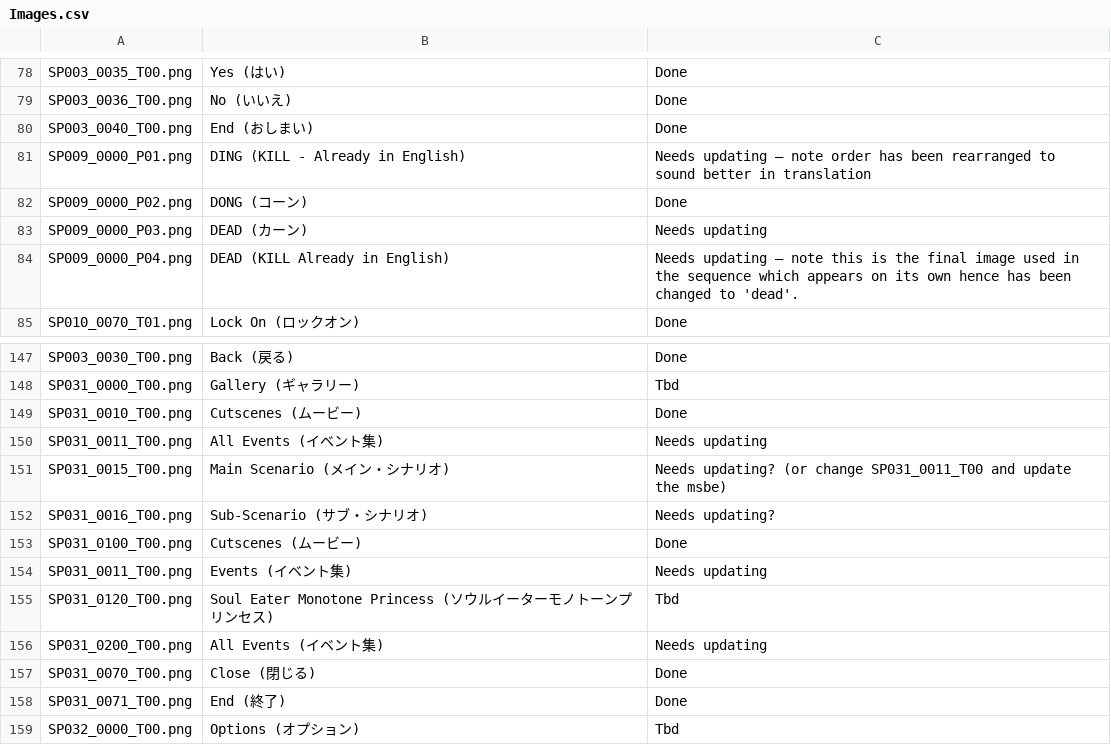
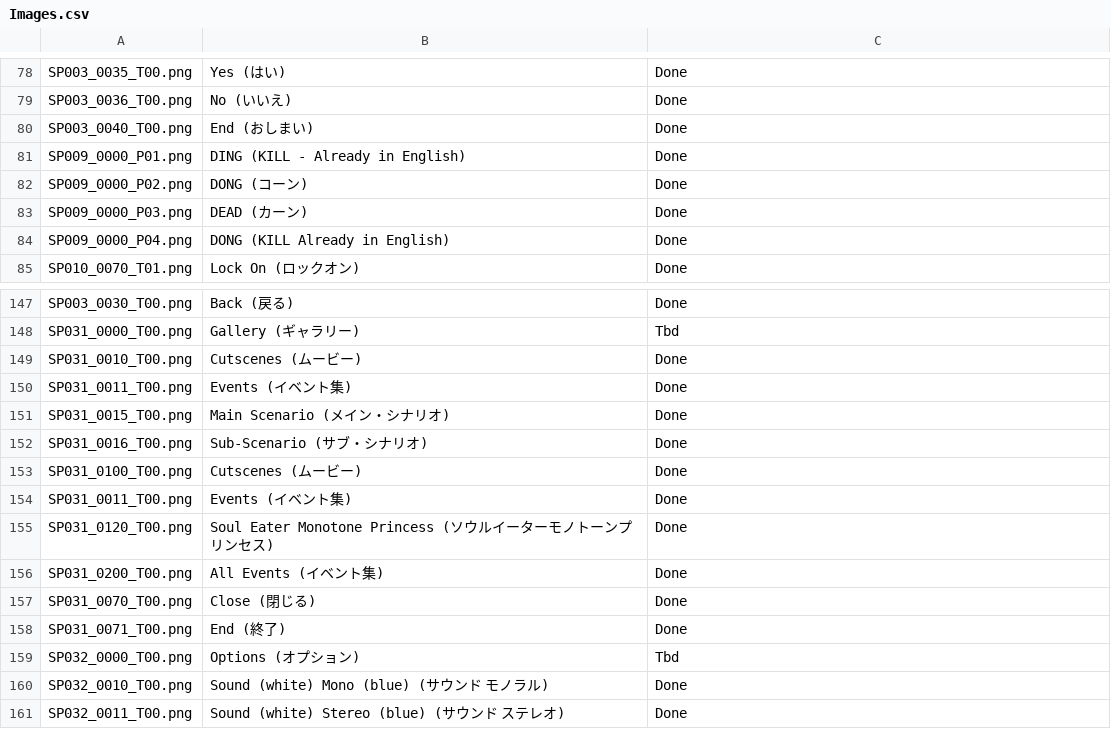
Before and after one commit to AGTTeam/MonoPriData, a CSV file: Images.csv, drawn as a sheet; only a part is shown, gaps mark what is left out; the shorter side is filled out with more unchanged rows.

```diff
--- a/Images.csv
+++ b/Images.csv
@@ -80,6 +80,6 @@ SP003_0036_T00.png,No (いいえ),Done
 SP003_0040_T00.png,End (おしまい),Done
-SP009_0000_P01.png,DING (KILL - Already in English),Needs updating – note order has been rearranged to sound better in translation
+SP009_0000_P01.png,DING (KILL - Already in English),Done
 SP009_0000_P02.png,DONG (コーン),Done
-SP009_0000_P03.png,DEAD (カーン),Needs updating
-SP009_0000_P04.png,DEAD (KILL Already in English),Needs updating – note this is the final image used in the sequence which appears on its own hence has been changed to 'dead'.
+SP009_0000_P03.png,DEAD (カーン),Done
+SP009_0000_P04.png,DONG (KILL Already in English),Done
 SP010_0070_T01.png,Lock On (ロックオン),Done
@@ -149,9 +149,9 @@ SP031_0000_T00.png,Gallery (ギャラリー),Tbd
 SP031_0010_T00.png,Cutscenes (ムービー),Done
-SP031_0011_T00.png,All Events (イベント集),Needs updating
-SP031_0015_T00.png,Main Scenario (メイン・シナリオ),Needs updating? (or change SP031_0011_T00 and update the msbe)
-SP031_0016_T00.png,Sub-Scenario (サブ・シナリオ),Needs updating?
+SP031_0011_T00.png,Events (イベント集),Done
+SP031_0015_T00.png,Main Scenario (メイン・シナリオ),Done
+SP031_0016_T00.png,Sub-Scenario (サブ・シナリオ),Done
 SP031_0100_T00.png,Cutscenes (ムービー),Done
-SP031_0011_T00.png,Events (イベント集),Needs updating
-SP031_0120_T00.png,Soul Eater Monotone Princess (ソウルイーターモノトーンプリンセス),Tbd
-SP031_0200_T00.png,All Events (イベント集),Needs updating
+SP031_0011_T00.png,Events (イベント集),Done
+SP031_0120_T00.png,Soul Eater Monotone Princess (ソウルイーターモノトーンプリンセス),Done
+SP031_0200_T00.png,All Events (イベント集),Done
 SP031_0070_T00.png,Close (閉じる),Done
```
Also changed, not shown: 14 other files.
